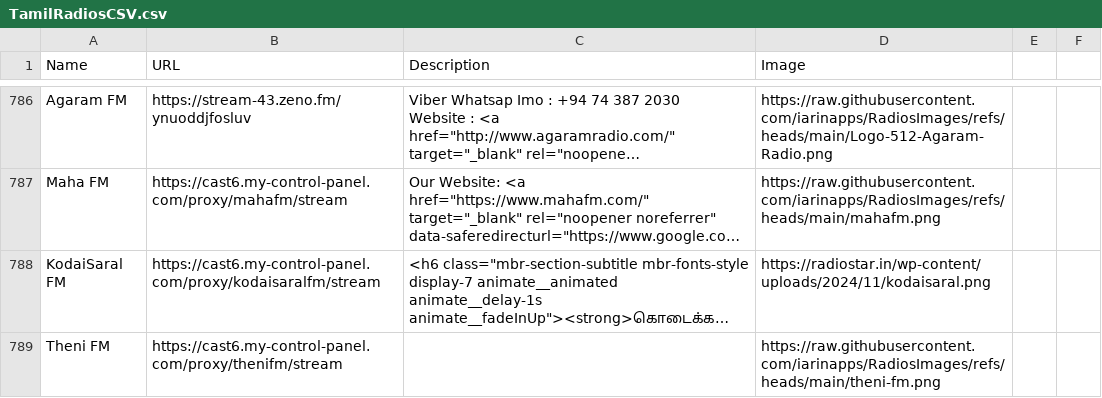
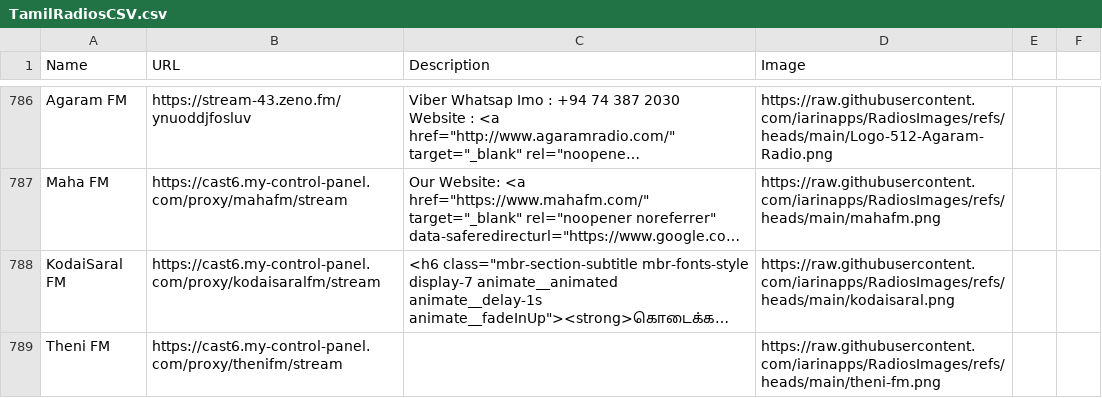
Before and after one commit to iarinapps/RadiosCSV, a CSV file: TamilRadiosCSV.csv, drawn as a sheet; only a part is shown, gaps mark what is left out; long unchanged cells end in …; the diff names each change by its address in the sheet, - before the commit and + after, or states it on an @@ line.

Commit message:
Update TamilRadiosCSV.csv

```diff
--- a/TamilRadiosCSV.csv
+++ b/TamilRadiosCSV.csv
-D788 (Image): https://radiostar.in/wp-content/uploads/2024/11/kodaisaral.png
+D788 (Image): https://raw.githubusercontent.com/iarinapps/RadiosImages/refs/heads/main/kodaisaral.png
```
